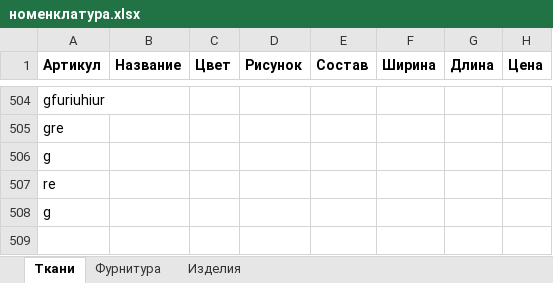
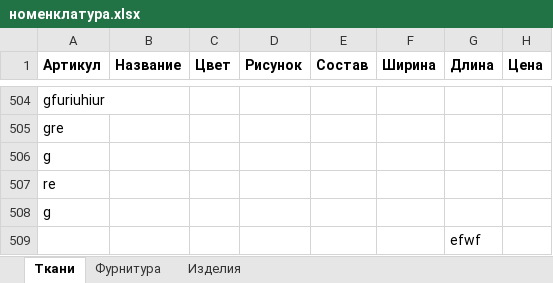
Before and after one commit to Igor-del/qwe, an Excel workbook: номенклатура.xlsx, sheet Ткани, drawn as a sheet; only a part is shown, gaps mark what is left out; values as stored, in another font and other column widths than the file's, no borders; the diff names each change by its address in the sheet, - before the commit and + after, or states it on an @@ line.

Commit message:
3st session

```diff
--- a/номенклатура.xlsx (sheet Ткани)
+++ b/номенклатура.xlsx (sheet Ткани)
+row 509:  |  |  |  |  |  | efwf
```
